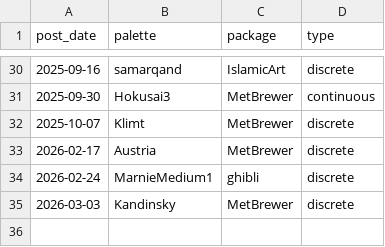
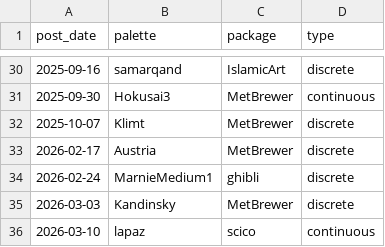
Before and after one commit to seanthimons/seanthimons.github.io, a CSV file: posts/palette-log.csv, drawn as a sheet; only a part is shown, gaps mark what is left out; the diff names each change by its address in the sheet, - before the commit and + after, or states it on an @@ line.

Commit message:
Add Tidy Tuesday post: 2026-03-10 How Likely Is "Likely"?

```diff
--- a/posts/palette-log.csv
+++ b/posts/palette-log.csv
+row 36: 2026-03-10 | lapaz | scico | continuous
```
Also changed, not shown: 1 other file.
